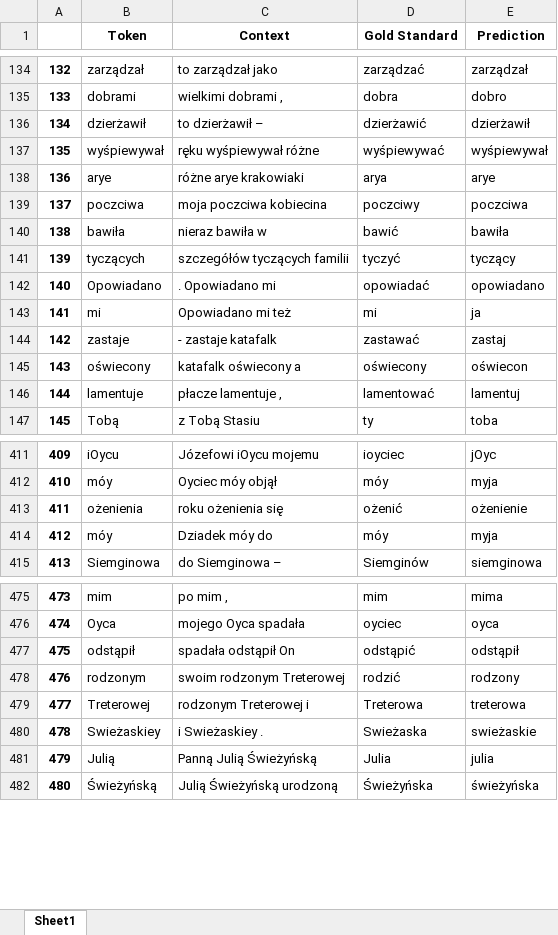
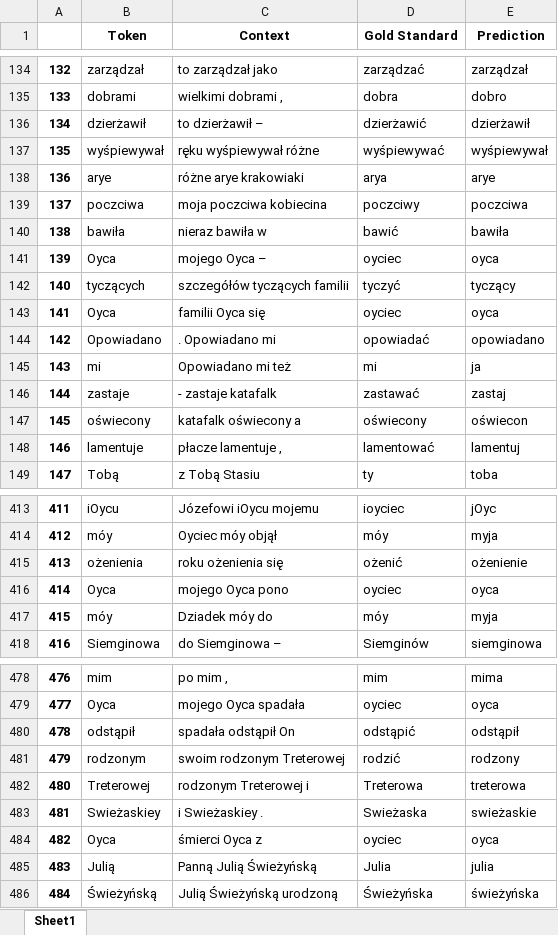
Before and after one commit to Turtilla/swe-ma-thesis, an Excel workbook: data/mistakes/stanza_lemma_mistakes.xlsx, sheet Sheet1, drawn as a sheet; only a part is shown, gaps mark what is left out; values as stored, in another font and other column widths than the file's, no borders; addresses are those after the commit; the diff names each change by its address in the sheet, - before the commit and + after, or states it on an @@ line.

```diff
--- a/data/mistakes/stanza_lemma_mistakes.xlsx (sheet Sheet1)
+++ b/data/mistakes/stanza_lemma_mistakes.xlsx (sheet Sheet1)
+row 141: 139 | Oyca | mojego Oyca – | oyciec | oyca
@@ column A renumbered from row 142 down @@
+row 143: 141 | Oyca | familii Oyca się | oyciec | oyca
+row 416: 414 | Oyca | mojego Oyca pono | oyciec | oyca
+row 484: 482 | Oyca | śmierci Oyca z | oyciec | oyca
```
Also changed, not shown: data/mistakes/Morfeusz_lemma_mistakes.xlsx, data/results/all_lemmas.xlsx, 25 other files.
